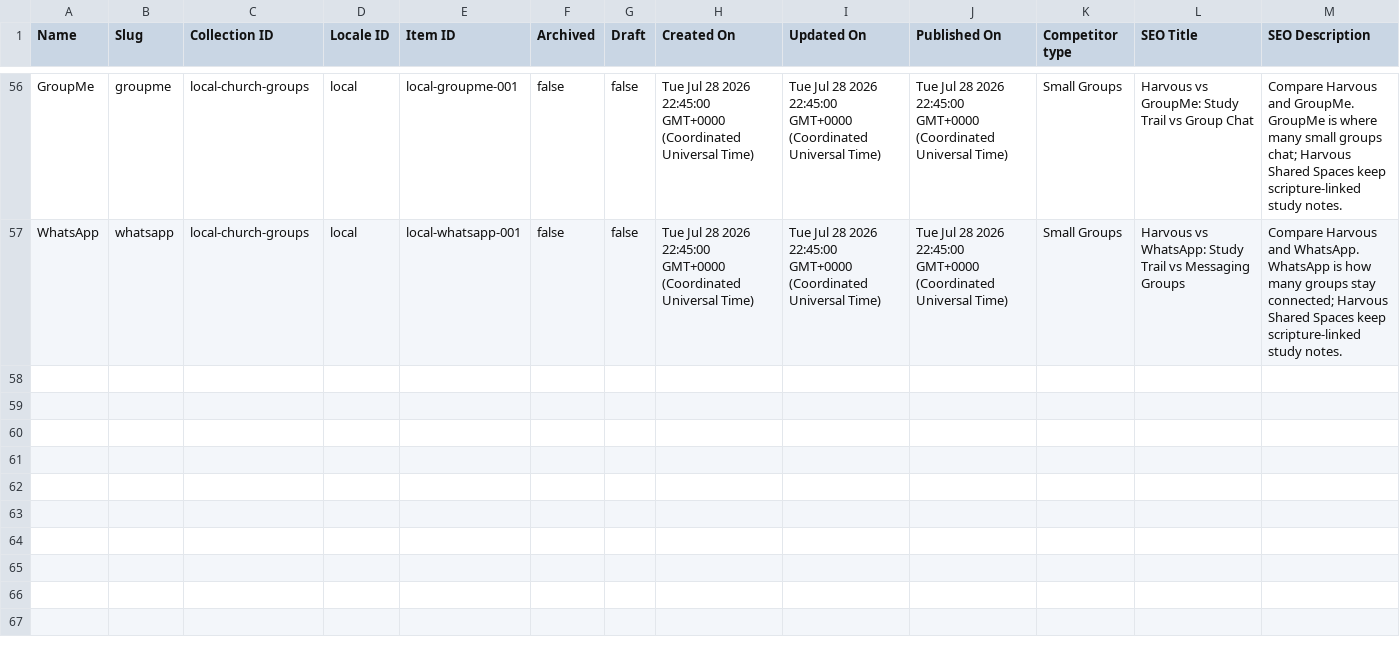
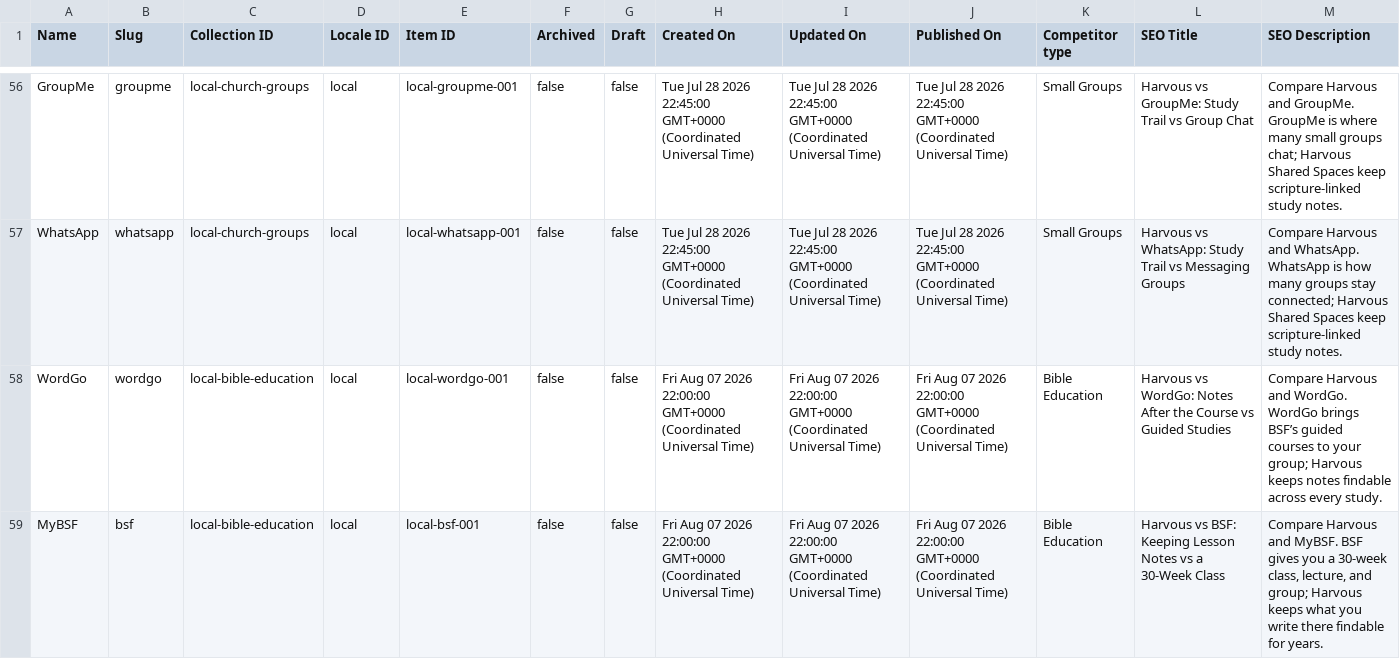
Before and after one commit to harvouscom/harvous.com, a CSV file: data/compare.csv, drawn as a sheet; only a part is shown, gaps mark what is left out; rows hold the shown columns only; the diff names each change by its address in the sheet, - before the commit and + after, or states it on an @@ line.

```diff
--- a/data/compare.csv
+++ b/data/compare.csv
+row 58: WordGo | wordgo | local-bible-education | local | local-wordgo-001 | false | false | Fri Aug 07 2026 22:00:00 GMT+0000 (Coordinated Universal Time) | Fri Aug 07 2026 22:00:00 GMT+0000 (Coordinated Universal Time) | Fri Aug 07 2026 22:00:00 GMT+0000 (Coordinated Universal Time) | Bible Education | Harvous vs WordGo: Notes After the Course vs Guided Studies | Compare Harvous and WordGo. WordGo brings BSF’s guided courses to your group; Harvous keeps notes findable across every study.
+row 59: MyBSF | bsf | local-bible-education | local | local-bsf-001 | false | false | Fri Aug 07 2026 22:00:00 GMT+0000 (Coordinated Universal Time) | Fri Aug 07 2026 22:00:00 GMT+0000 (Coordinated Universal Time) | Fri Aug 07 2026 22:00:00 GMT+0000 (Coordinated Universal Time) | Bible Education | Harvous vs BSF: Keeping Lesson Notes vs a 30-Week Class | Compare Harvous and MyBSF. BSF gives you a 30-week class, lecture, and group; Harvous keeps what you write there findable for years.
```
Also changed, not shown: data/webflow-changelog.csv, 5 other files.
